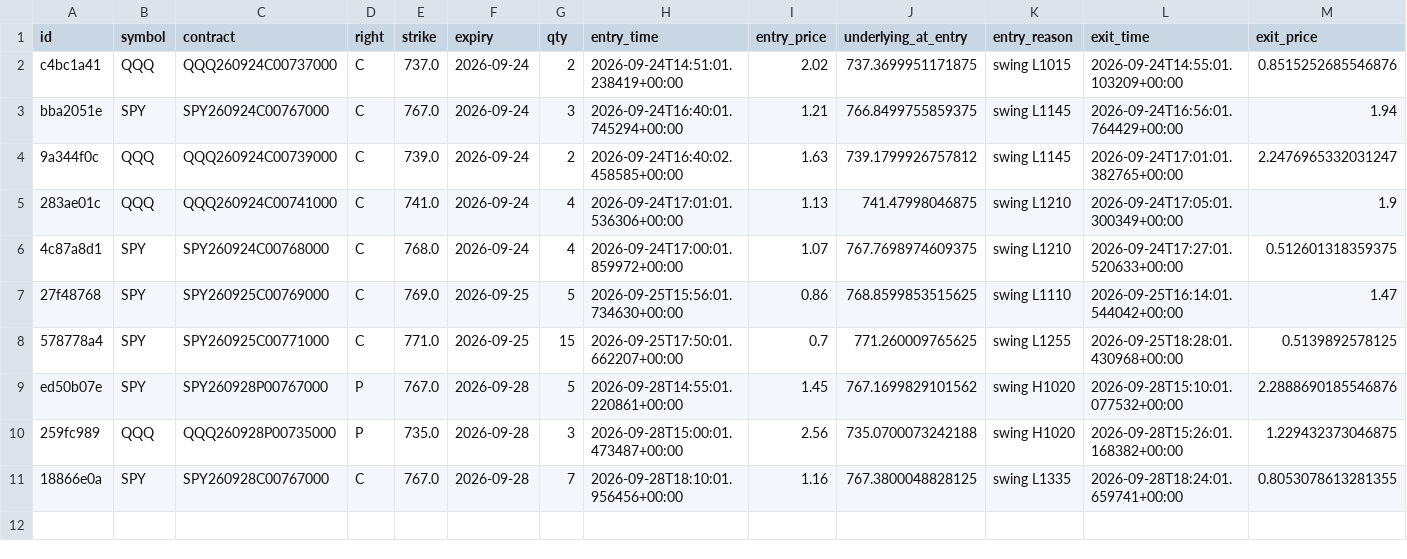
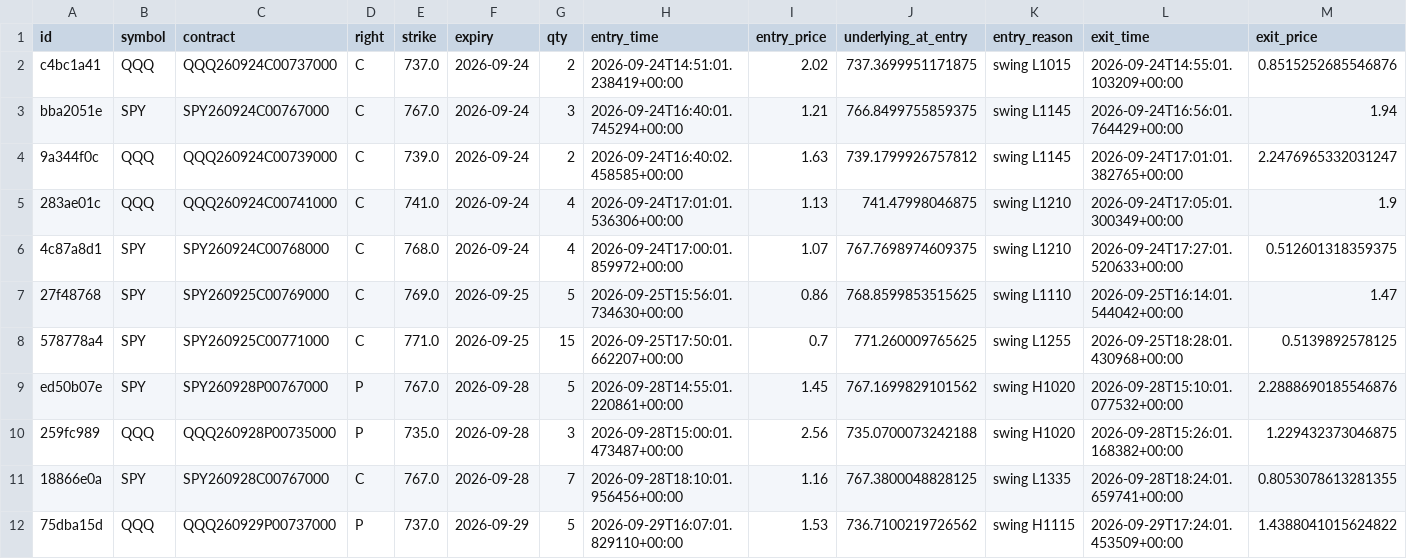
Before and after one commit to charlescox67/odte-bot, a CSV file: trades.csv, drawn as a sheet; only a part is shown; rows hold the shown columns only; the diff names each change by its address in the sheet, - before the commit and + after, or states it on an @@ line.

```diff
--- a/trades.csv
+++ b/trades.csv
+row 12: 75dba15d | QQQ | QQQ260929P00737000 | P | 737.0 | 2026-09-29 | 5 | 2026-09-29T16:07:01.829110+00:00 | 1.53 | 736.7100219726562 | swing H1115 | 2026-09-29T17:24:01.453509+00:00 | 1.4388041015624822
```
Also changed, not shown: 2 other files.
